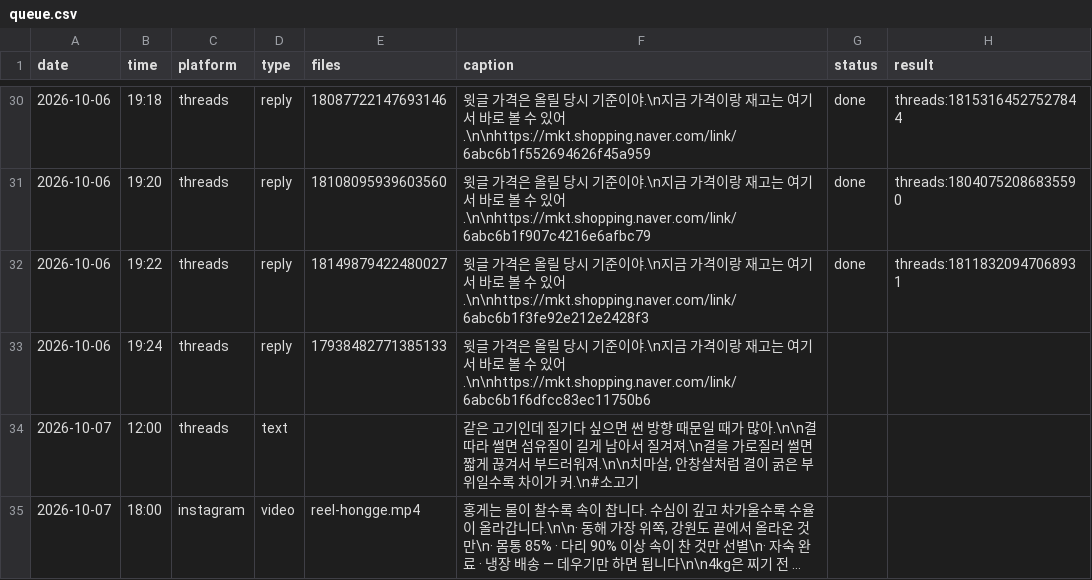
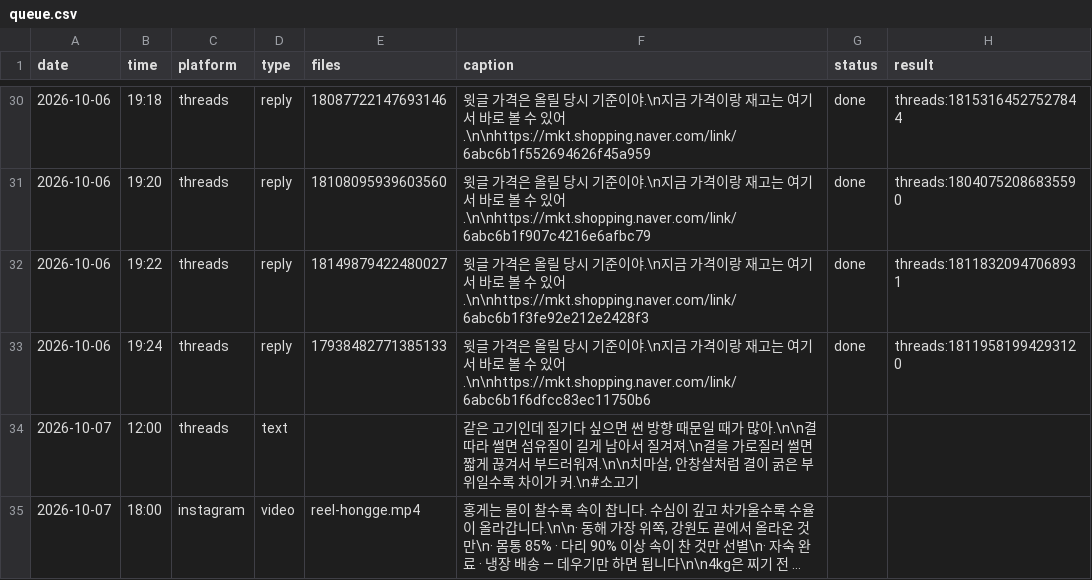
Before and after one commit to wonbi/hansang-auto, a CSV file: queue.csv, drawn as a sheet; only a part is shown, gaps mark what is left out; long unchanged cells end in ….

Commit message:
발행 결과 기록 2026-10-06 19:24 KST

```diff
--- a/queue.csv
+++ b/queue.csv
@@ -32,3 +32,3 @@
 2026-10-06,19:22,threads,reply,18149879422480027,윗글 가격은 올릴 당시 기준이야.\n지금 가격이랑 재고는 여기서 바로 볼 수 있어.\n\nhttps://mkt.shopping.naver.com/link/6abc6b1f3fe92e212e2428f3,done,threads:18118320947068931
-2026-10-06,19:24,threads,reply,17938482771385133,윗글 가격은 올릴 당시 기준이야.\n지금 가격이랑 재고는 여기서 바로 볼 수 있어.\n\nhttps://mkt.shopping.naver.com/link/6abc6b1f6dfcc83ec11750b6,,
+2026-10-06,19:24,threads,reply,17938482771385133,윗글 가격은 올릴 당시 기준이야.\n지금 가격이랑 재고는 여기서 바로 볼 수 있어.\n\nhttps://mkt.shopping.naver.com/link/6abc6b1f6dfcc83ec11750b6,done,threads:18119581994293120
 2026-10-07,12:00,threads,text,,"같은 고기인데 질기다 싶으면 썬 방향 때문일 때가 많아.\n\n결 따라 썰면 섬유질이 길게 남아서 질겨져.\n결을 가로질러 썰면 짧게 끊겨서 부드러워져.\n\n치마살, 안창살처럼 결이 굵은 부위일수록 차이가 커.\n#소고기",,
```
